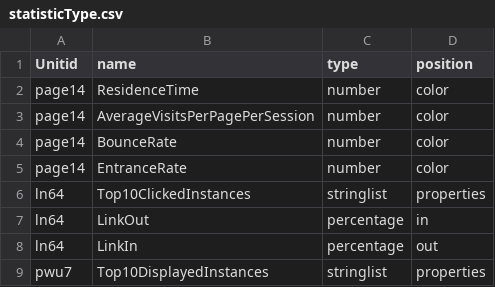
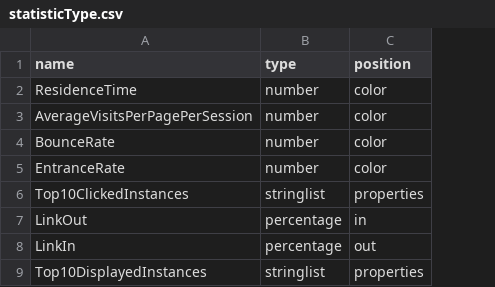
Before and after one commit to thanaskoka/WebAnalytics, a CSV file: SparkApplication/statisticType.csv, drawn as a sheet; the diff names each change by its address in the sheet, - before the commit and + after, or states it on an @@ line.

```diff
--- a/SparkApplication/statisticType.csv
+++ b/SparkApplication/statisticType.csv
-column A (Unitid), rows 2-9: page14 | page14 | page14 | page14 | ln64 | ln64 | ln64 | pwu7
```
Also changed, not shown: 6 other files.
